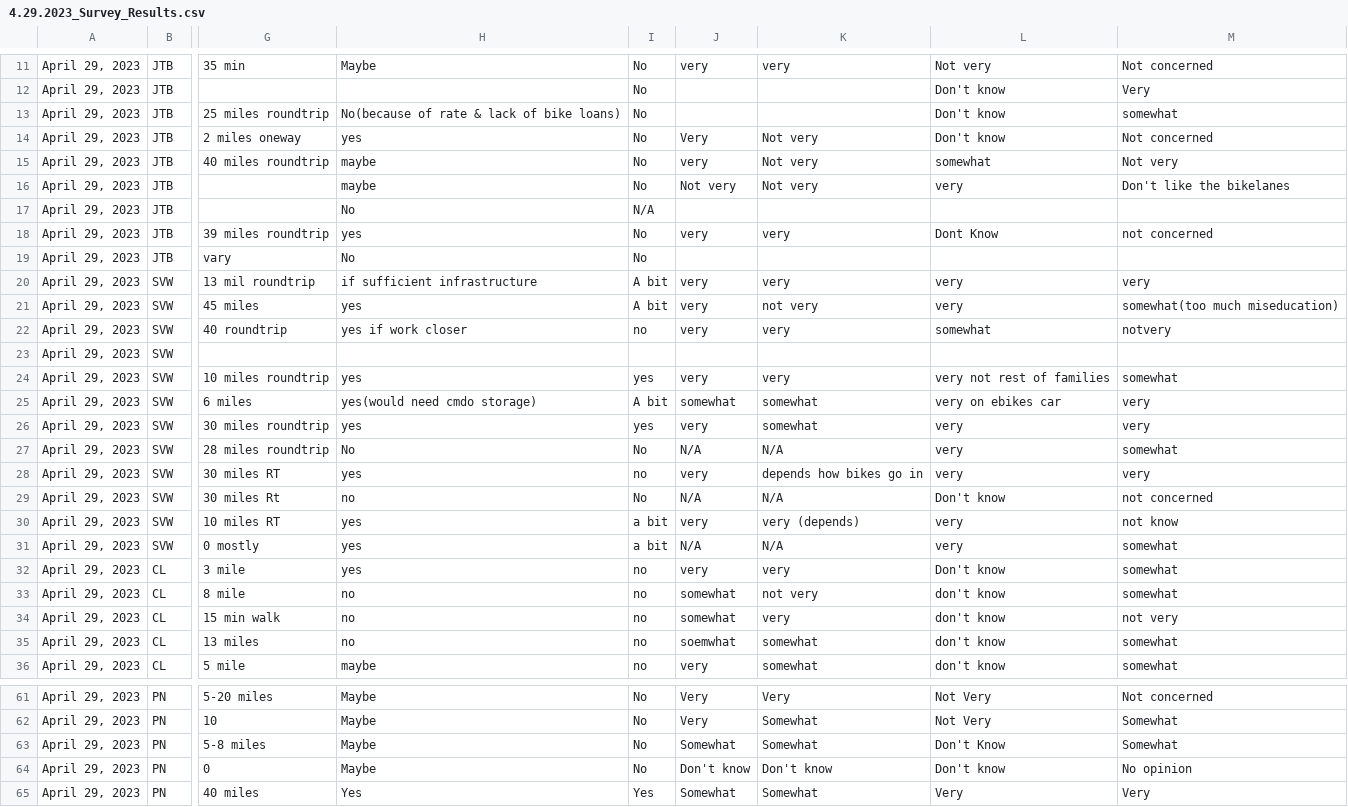
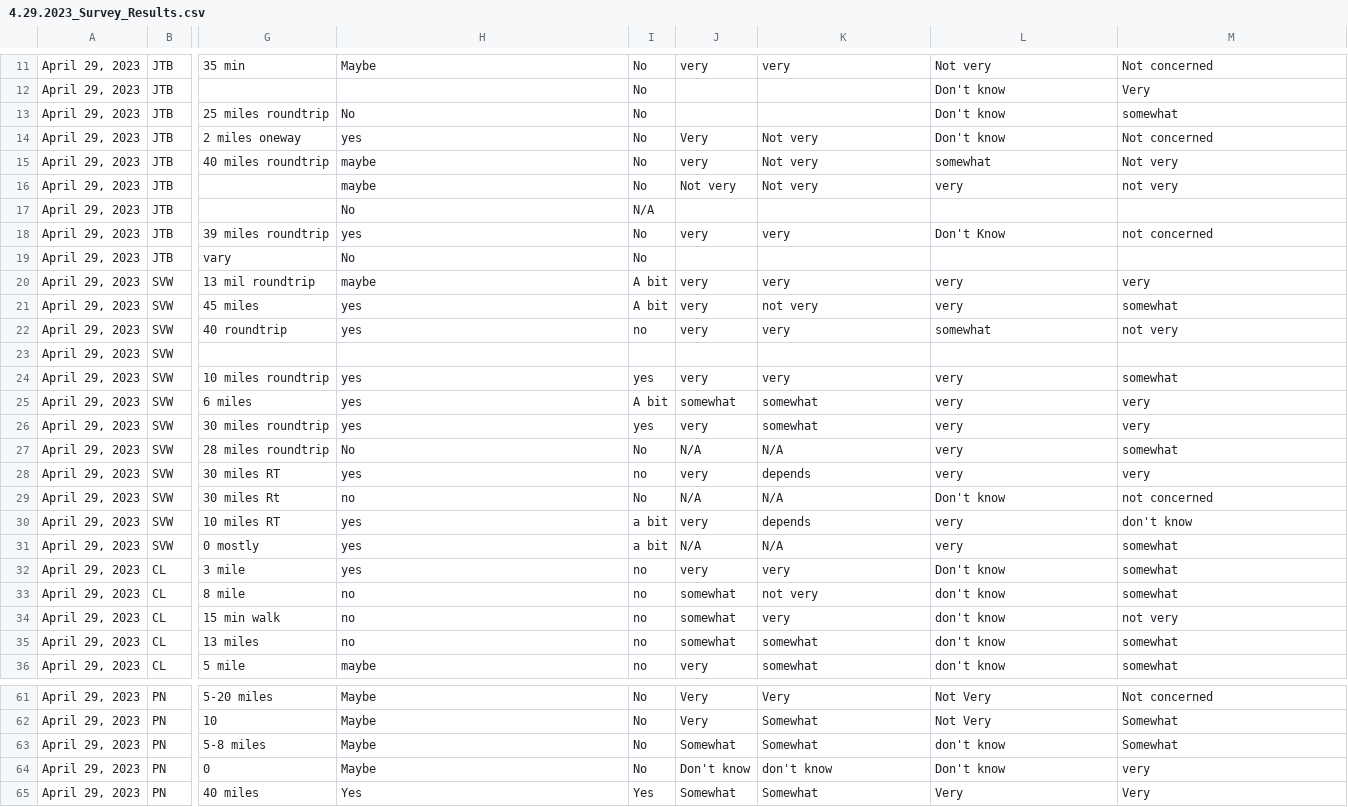
Before and after one commit to claireZHL/CCE-Data-Analysis, a CSV file: 4.29.2023_Survey_Results.csv, drawn as a sheet; only a part is shown, gaps mark what is left out; the diff names each change by its address in the sheet, - before the commit and + after, or states it on an @@ line.

Commit message:
5/21 by Ethan
Modify the csv and clean the data, completed the private_locker, public_locker, ebike_rules, safty bar graphs.

```diff
--- a/4.29.2023_Survey_Results.csv
+++ b/4.29.2023_Survey_Results.csv
-H13: No(because of rate & lack of bike loans)
+H13: No
-M16: Don't like the bikelanes
+M16: not very
-L18: Dont Know
+L18: Don't Know
-H20: if sufficient infrastructure
+H20: maybe
-M21: somewhat(too much miseducation)
+M21: somewhat
-H22: yes if work closer
+H22: yes
-M22: notvery
+M22: not very
-L24: very not rest of families
+L24: very
-H25: yes(would need cmdo storage)
+H25: yes
-L25: very on ebikes car
+L25: very
-K28: depends how bikes go in
+K28: depends
-K30: very (depends)
+K30: depends
-M30: not know
+M30: don't know
-J35: soemwhat
+J35: somewhat
-L63: Don't Know
+L63: don't know
-K64: Don't know
+K64: don't know
-M64: No opinion
+M64: very
```
Also changed, not shown: 1 other file.
